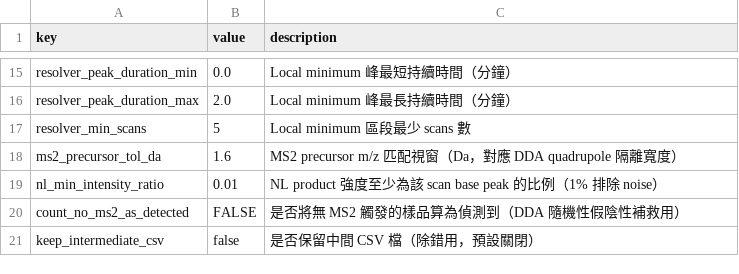
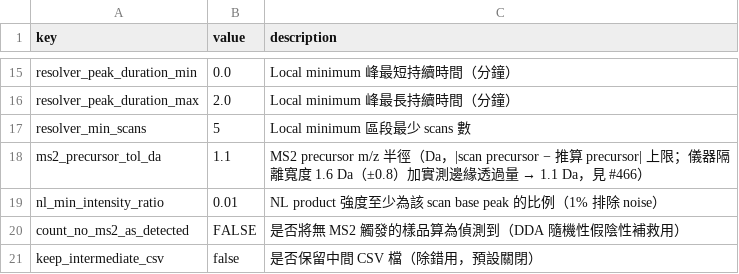
Before and after one commit to bosschen0429/XIC_Extractor, a CSV file: config/settings.example.csv, drawn as a sheet; only a part is shown, gaps mark what is left out.

Commit message:
fix(discovery): size the inferred-precursor window as a 1.1 Da radius (#467)
ms2_precursor_tol_da is compared as |scan precursor - (product + loss)|, so
1.6 admitted +/-1.6 Da. The RAW files report a 1.6 Da isolation width
(+/-0.8); observed edge transmission reaches about 1.1 Da. A full85
Discovery sweep (1.05-1.3) kept all six DNA ISTD Discovery coverage and cut
Discovery wall time by about 35% (#466).

Defaults change in DiscoverySettings, settings_schema and the example
settings; the Discovery method and run-spec hash snapshots follow.

```diff
--- a/config/settings.example.csv
+++ b/config/settings.example.csv
@@ -17,3 +17,3 @@ resolver_peak_duration_max,2.0,Local minimum 峰最長持續時間（分鐘）
 resolver_min_scans,5,Local minimum 區段最少 scans 數
-ms2_precursor_tol_da,1.6,MS2 precursor m/z 匹配視窗（Da，對應 DDA quadrupole 隔離寬度）
+ms2_precursor_tol_da,1.1,MS2 precursor m/z 半徑（Da，|scan precursor − 推算 precursor| 上限；儀器隔離寬度 1.6 Da（±0.8）加實測邊緣透過量 → 1.1 Da，見 #466）
 nl_min_intensity_ratio,0.01,NL product 強度至少為該 scan base peak 的比例（1% 排除 noise）
```
Also changed, not shown: 4 other files.
